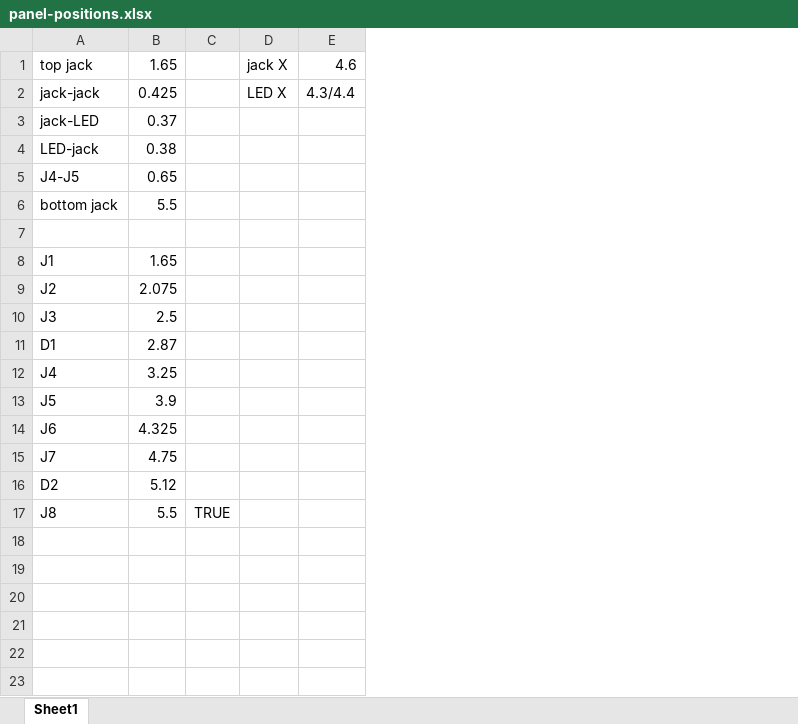
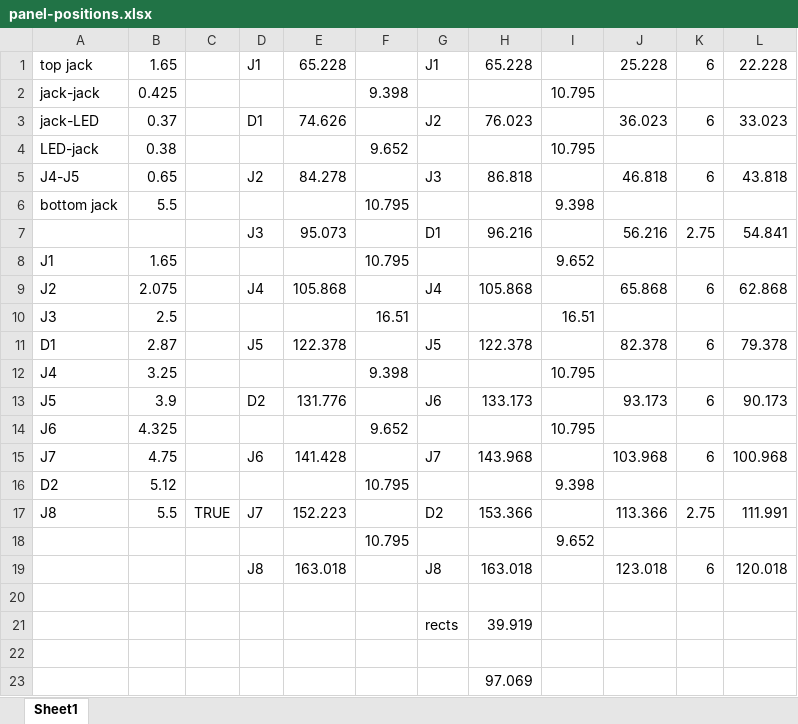
Before and after one commit to Len42/Synth, an Excel workbook: modules/Adder/panel-positions.xlsx, sheet Sheet1, drawn as a sheet; values as stored, in another font and other column widths than the file's, no borders; removed rows and columns are numbered as before the commit, all else as after; the diff names each change by its address in the sheet, - before the commit and + after, or states it on an @@ line.

Commit message:
Adder - front panel PCB

```diff
--- a/modules/Adder/panel-positions.xlsx (sheet Sheet1)
+++ b/modules/Adder/panel-positions.xlsx (sheet Sheet1)
-column D, rows 1-2: jack X | LED X
-column E, rows 1-2: 4.6 | 4.3/4.4
+column D, rows 1-17: J1 |  | D1 |  | J2 |  | J3 |  | J4 |  | J5 |  | D2 |  | J6 |  | J7
+column E, rows 1-17: 65.228 |  | 74.626 |  | 84.278 |  | 95.073 |  | 105.868 |  | 122.378 |  | 131.776 |  | 141.428 |  | 152.223
+column F, rows 2-16: 9.398 |  | 9.652 |  | 10.795 |  | 10.795 |  | 16.51 |  | 9.398 |  | 9.652 |  | 10.795
+column G, rows 1-17: J1 |  | J2 |  | J3 |  | D1 |  | J4 |  | J5 |  | J6 |  | J7 |  | D2
+column H, rows 1-17: 65.228 |  | 76.023 |  | 86.818 |  | 96.216 |  | 105.868 |  | 122.378 |  | 133.173 |  | 143.968 |  | 153.366
+column I, rows 2-16: 10.795 |  | 10.795 |  | 9.398 |  | 9.652 |  | 16.51 |  | 10.795 |  | 10.795 |  | 9.398
+column J, rows 1-17: 25.228 |  | 36.023 |  | 46.818 |  | 56.216 |  | 65.868 |  | 82.378 |  | 93.173 |  | 103.968 |  | 113.366
+column K, rows 1-17: 6 |  | 6 |  | 6 |  | 2.75 |  | 6 |  | 6 |  | 6 |  | 6 |  | 2.75
+column L, rows 1-17: 22.228 |  | 33.023 |  | 43.818 |  | 54.841 |  | 62.868 |  | 79.378 |  | 90.173 |  | 100.968 |  | 111.991
-row 7: (empty)
+row 7:  |  |  | J3 | 95.073 |  | D1 | 96.216 |  | 56.216 | 2.75 | 54.841
+row 18:  |  |  |  |  | 10.795 |  |  | 9.652
+row 19:  |  |  | J8 | 163.018 |  | J8 | 163.018 |  | 123.018 | 6 | 120.018
+row 20: (empty)
+row 21:  |  |  |  |  |  | rects | 39.919
+row 22: (empty)
+row 23:  |  |  |  |  |  |  | 97.069
```
Also changed, not shown: 5 other files.
